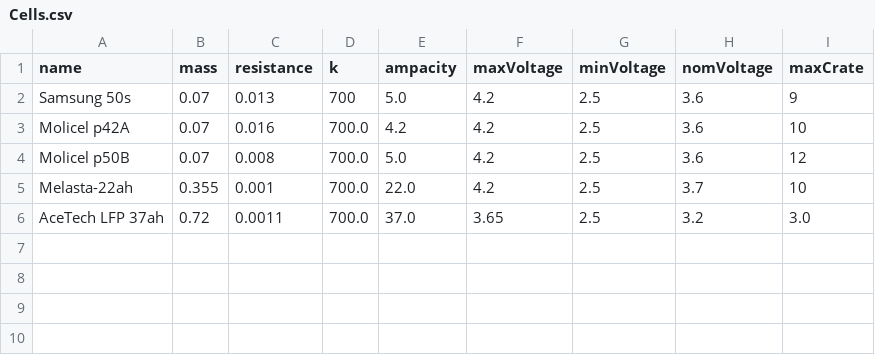
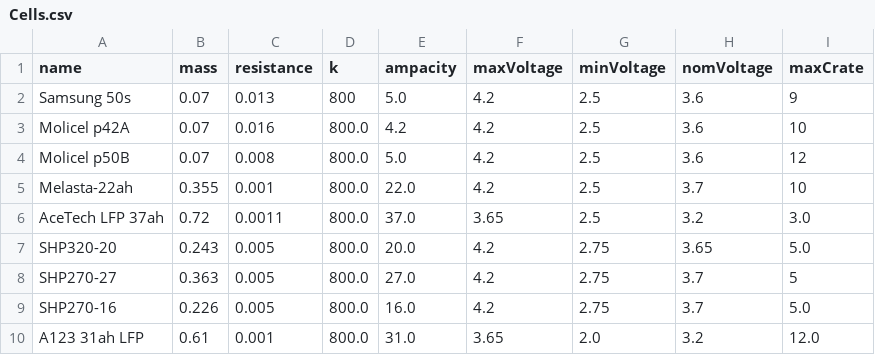
Before and after one commit to patrickpierson1/CBM, a CSV file: Objects/SavedCells/Cells.csv, drawn as a sheet.

Commit message:
Beta1.9 updated Voltage calc formula, added sim.py prototype

```diff
--- a/Objects/SavedCells/Cells.csv
+++ b/Objects/SavedCells/Cells.csv
@@ -1,6 +1,10 @@
 name,mass,resistance,k,ampacity,maxVoltage,minVoltage,nomVoltage,maxCrate
-Samsung 50s,0.07,0.013,700,5.0,4.2,2.5,3.6,9
-Molicel p42A,0.07,0.016,700.0,4.2,4.2,2.5,3.6,10
-Molicel p50B,0.07,0.008,700.0,5.0,4.2,2.5,3.6,12
-Melasta-22ah,0.355,0.001,700.0,22.0,4.2,2.5,3.7,10
-AceTech LFP 37ah,0.72,0.0011,700.0,37.0,3.65,2.5,3.2,3.0
+Samsung 50s,0.07,0.013,800,5.0,4.2,2.5,3.6,9
+Molicel p42A,0.07,0.016,800.0,4.2,4.2,2.5,3.6,10
+Molicel p50B,0.07,0.008,800.0,5.0,4.2,2.5,3.6,12
+Melasta-22ah,0.355,0.001,800.0,22.0,4.2,2.5,3.7,10
+AceTech LFP 37ah,0.72,0.0011,800.0,37.0,3.65,2.5,3.2,3.0
+SHP320-20,0.243,0.005,800.0,20.0,4.2,2.75,3.65,5.0
+SHP270-27,0.363,0.005,800.0,27.0,4.2,2.75,3.7,5
+SHP270-16,0.226,0.005,800.0,16.0,4.2,2.75,3.7,5.0
+A123 31ah LFP,0.61,0.001,800.0,31.0,3.65,2.0,3.2,12.0
```
Also changed, not shown: 7 other files.
